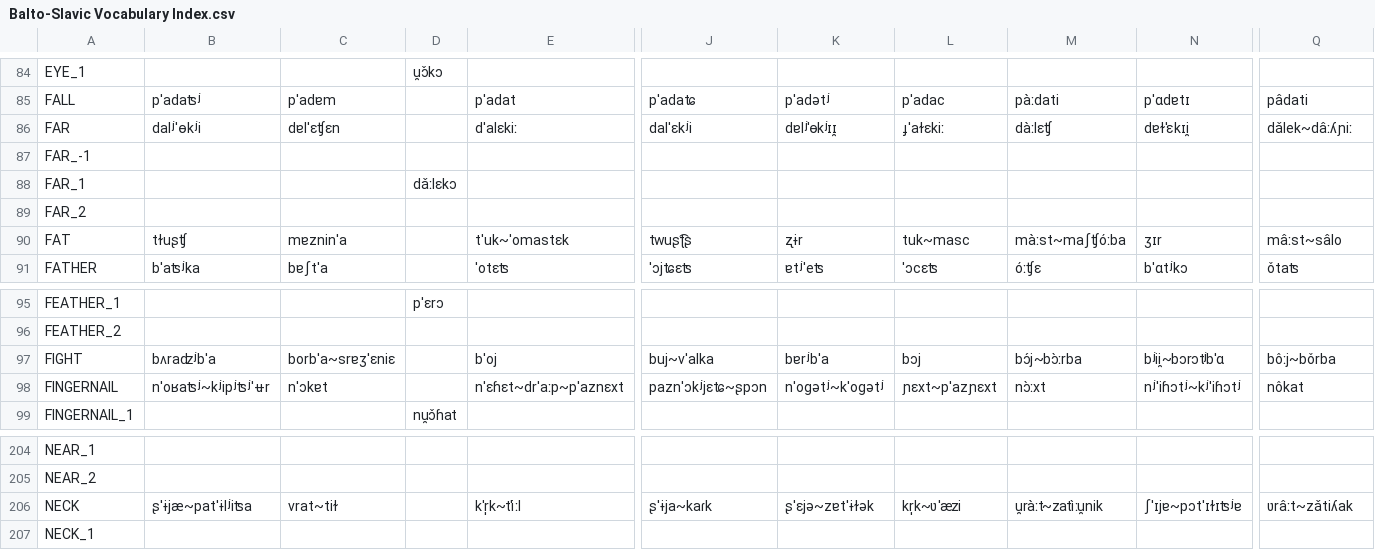
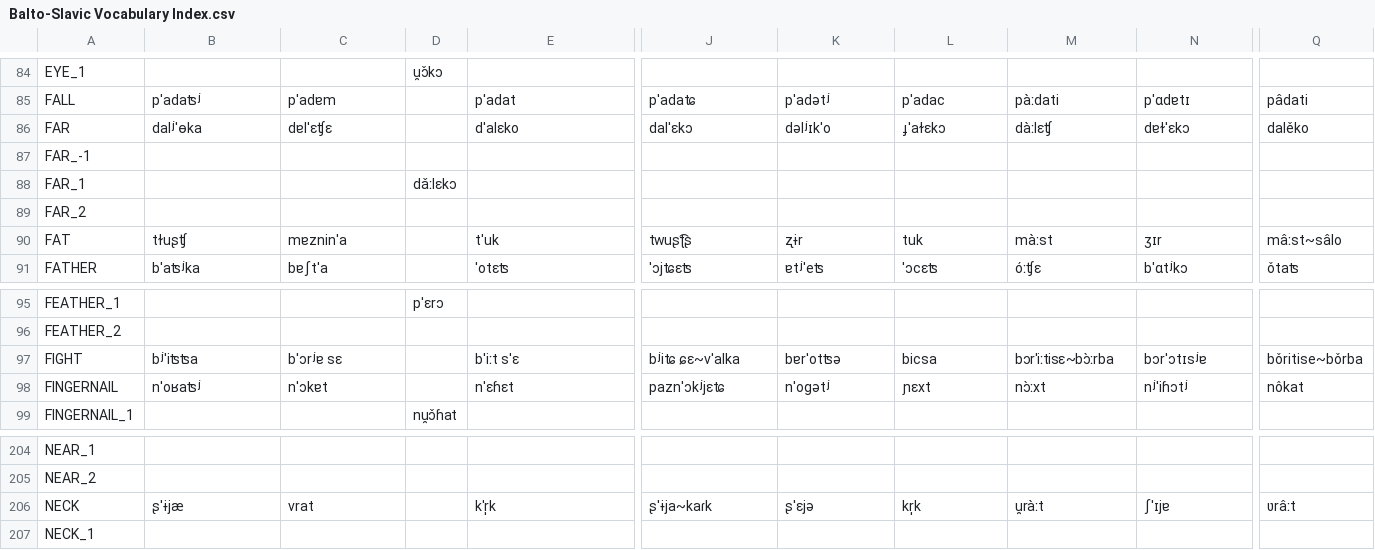
Before and after one commit to pgeorgis/LST_MScThesis, a CSV file: Datasets/Balto-Slavic/Balto-Slavic Vocabulary Index.csv, drawn as a sheet; only a part is shown, gaps mark what is left out; the diff covers the shown part only; the diff names each change by its address in the sheet, - before the commit and + after, or states it on an @@ line.

Commit message:
Updated Balto-Slavic data and cognate classes

```diff
--- a/Datasets/Balto-Slavic/Balto-Slavic Vocabulary Index.csv
+++ b/Datasets/Balto-Slavic/Balto-Slavic Vocabulary Index.csv
-B86: dalʲˈɵkʲi
+B86: dalʲˈɵka
-C86: dɐlˈɛʧɛn
+C86: dɐlˈɛʧɛ
-E86: dˈalɛkiː
+E86: dˈalɛko
-J86: dalˈɛkʲi
+J86: dalˈɛkɔ
-K86: dɐlʲˈɵkʲɪɪ̯
+K86: dəlʲɪkˈo
-L86: ɟˈaɫɛkiː
+L86: ɟˈaɫɛkɔ
-N86: dɐɫˈɛkɪi̯
+N86: dɐɫˈɛkɔ
-Q86: dǎlek~dâːʎɲiː
+Q86: dalěko
-E90: tˈuk~ˈomastɛk
+E90: tˈuk
-L90: tuk~masc
+L90: tuk
-M90: màːst~maʃʧóːba
+M90: màːst
-B97: bʌraʣʲbˈa
+B97: bʲˈiʦʦa
-C97: borbˈa~srɐʒˈɛniɛ
+C97: bˈɔrʲɐ sɛ
-E97: bˈoj
+E97: bˈiːt sˈɛ
-J97: buj~vˈalka
+J97: bʲiʨ ɕɛ~vˈalka
-K97: bɐrʲbˈa
+K97: bɐrˈotʦə
-L97: bɔj
+L97: bicsa
-M97: bɔ́j~bɔ̀ːrba
+M97: bɔrˈiːtisɛ~bɔ̀ːrba
-N97: bʲii̯~bɔrɔtʲbˈɑ
+N97: bɔrˈɔtɪsʲɐ
-Q97: bôːj~bǒrba
+Q97: bǒritise~bǒrba
-B98: nˈoʁaʦʲ~kʲipʲʦʲˈʉr
+B98: nˈoʁaʦʲ
-E98: nˈɛɦɛt~drˈaːp~pˈaznɛxt
+E98: nˈɛɦɛt
-J98: paznˈɔkʲjɛʨ~ʂpɔn
+J98: paznˈɔkʲjɛʨ
-K98: nˈoɡətʲ~kˈoɡətʲ
+K98: nˈoɡətʲ
-L98: ɲɛxt~pˈazɲɛxt
+L98: ɲɛxt
-N98: nʲˈiɦɔtʲ~kʲˈiɦɔtʲ
+N98: nʲˈiɦɔtʲ
-B206: ʂˈɨjæ~patˈɨlʲiʦa
+B206: ʂˈɨjæ
-C206: vrat~tiɫ
+C206: vrat
-E206: kˈr̩k~tˈiːl
+E206: kˈr̩k
-K206: ʂˈɛjə~zɐtˈɨɫək
+K206: ʂˈɛjə
-L206: kr̩k~ʋˈæzi
+L206: kr̩k
-M206: u̯ràːt~zatìːu̯nik
+M206: u̯ràːt
-N206: ʃˈɪjɐ~pɔtˈɪɫɪʦʲɐ
+N206: ʃˈɪjɐ
-Q206: ʋrâːt~zǎtiʎak
+Q206: ʋrâːt
```
Also changed, not shown: 53 edited cells elsewhere in this file, Datasets/Balto-Slavic/Source/stress_annotations_be_bg_ru_uk.csv, Datasets/Balto-Slavic/languages.csv, 5 other files.
